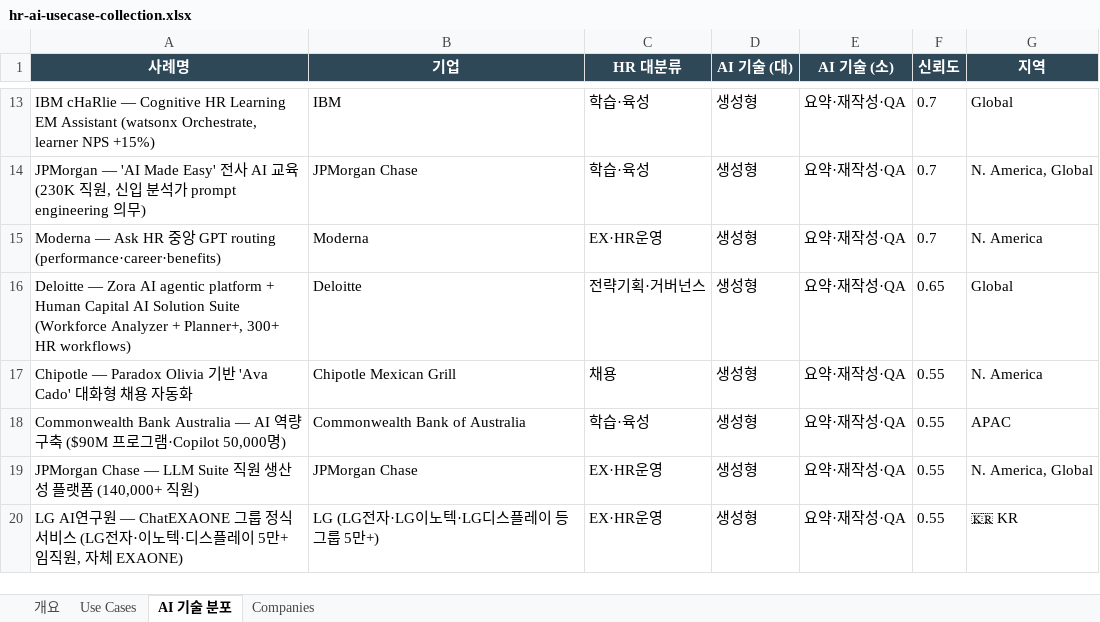
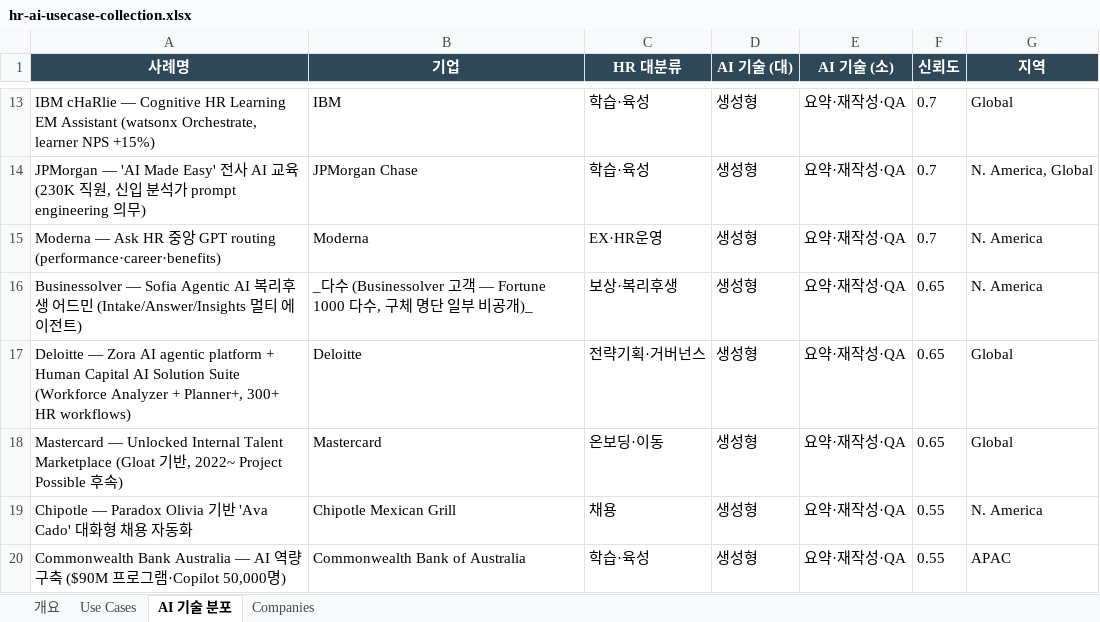
Before and after one commit to jameskim1st/hr-ai-benchmark, an Excel workbook: wiki/exports/hr-ai-usecase-collection.xlsx, sheet AI 기술 분포, drawn as a sheet; only a part is shown, gaps mark what is left out; the shorter side is filled out with more unchanged rows; values as stored, in another font and other column widths than the file's, no borders; conditional formats not drawn; the diff covers the shown part only; the diff names each change by its address in the sheet, - before the commit and + after, or states it on an @@ line.

```diff
--- a/wiki/exports/hr-ai-usecase-collection.xlsx (sheet AI 기술 분포)
+++ b/wiki/exports/hr-ai-usecase-collection.xlsx (sheet AI 기술 분포)
+row 16: Businessolver — Sofia Agentic AI 복리후생 어드민 (Intake/Answer/Insights 멀티 에이전트) | _다수 (Businessolver 고객 — Fortune 1000 다수, 구체 명단 일부 비공개)_ | 보상·복리후생 | 생성형 | 요약·재작성·QA | 0.65 | N. America
+row 18: Mastercard — Unlocked Internal Talent Marketplace (Gloat 기반, 2022~ Project Possible 후속) | Mastercard | 온보딩·이동 | 생성형 | 요약·재작성·QA | 0.65 | Global
```
Also changed, not shown: 16 added rows elsewhere in this sheet, sheet Use Cases, sheet 개요, sheet Companies, 10 other files.
